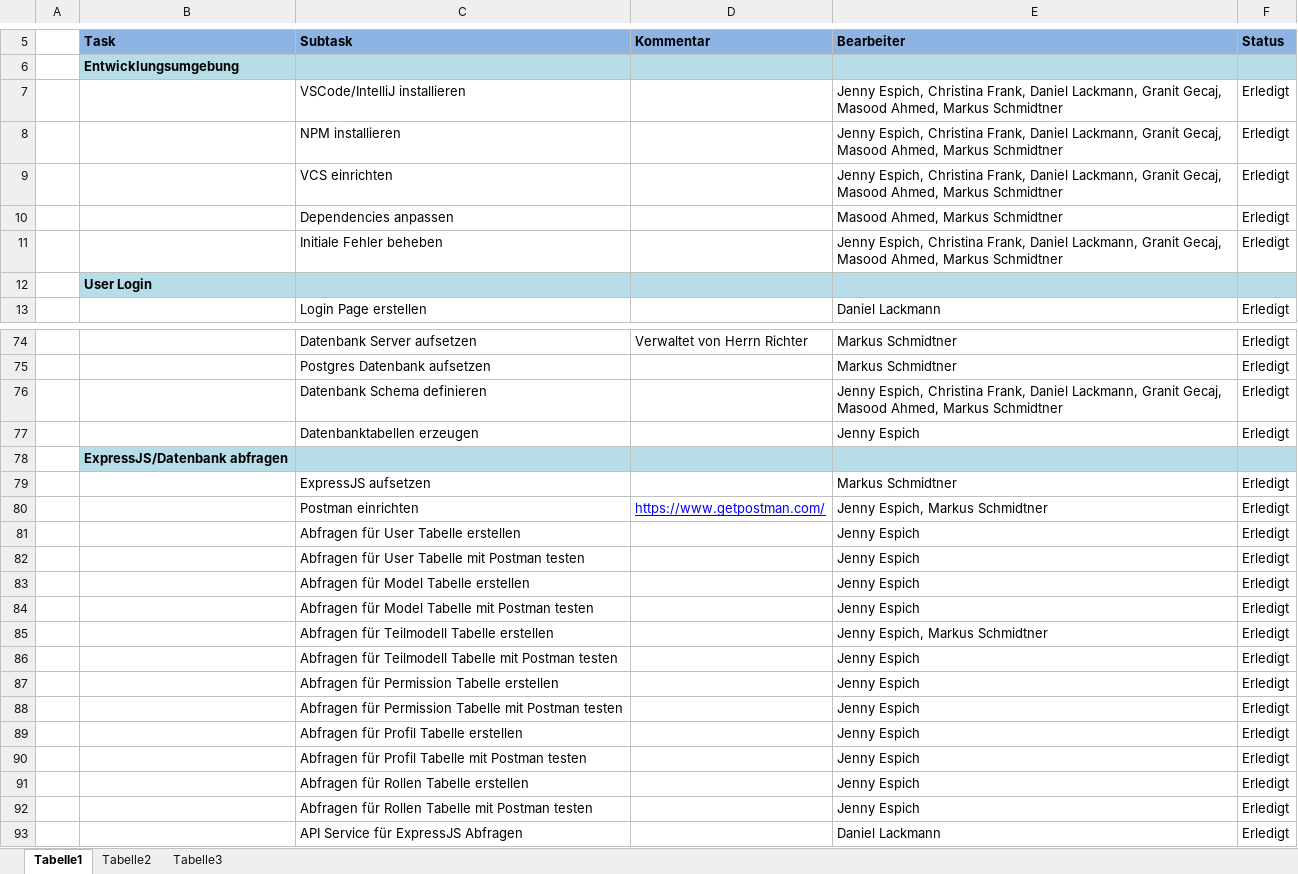
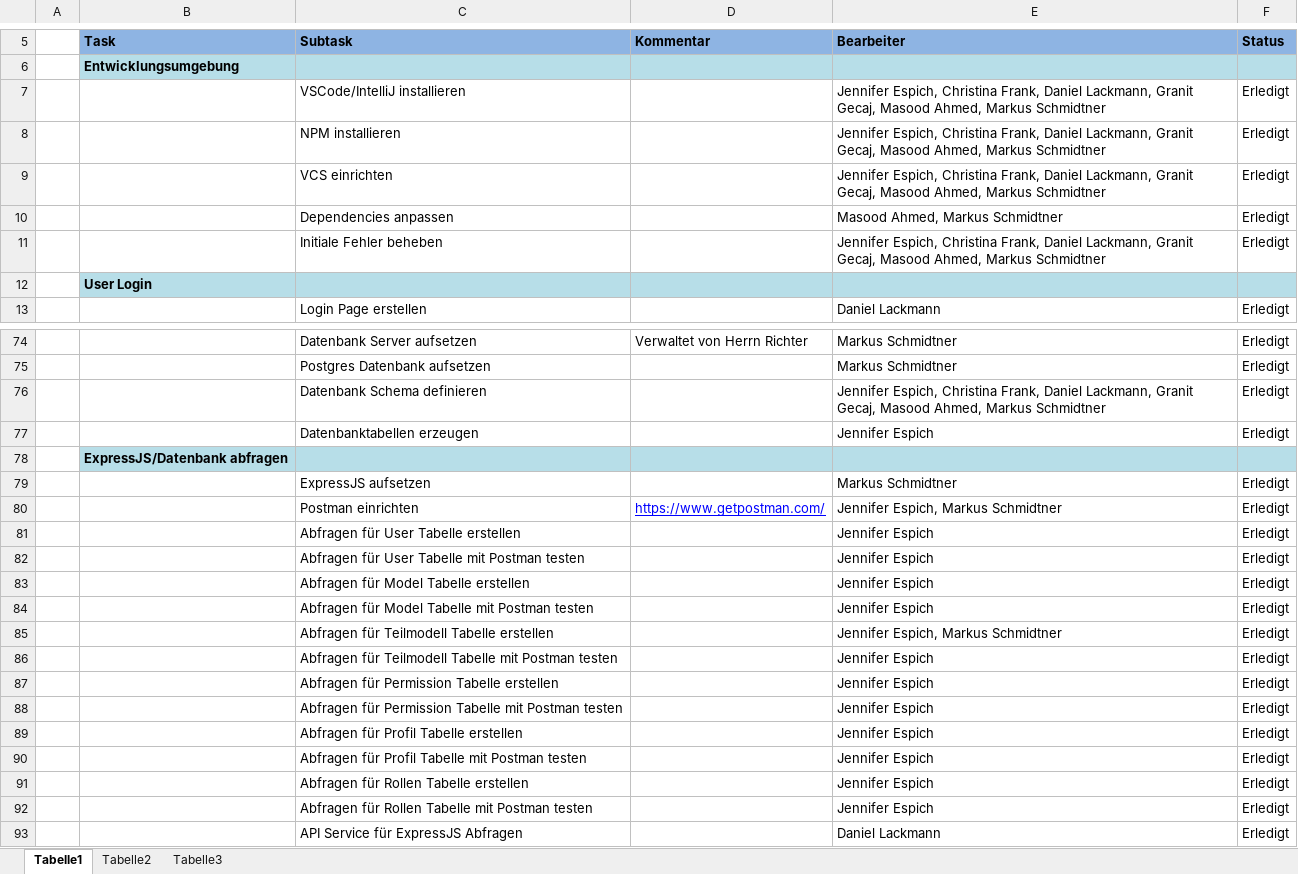
Before and after one commit to HAWMobileSystems/adamo-frontend-application, an Excel workbook: Doku/Tasks.xlsx, sheet Tabelle1, drawn as a sheet; only a part is shown, gaps mark what is left out; values as stored, in another font and other column widths than the file's, no borders; conditional formats and table styles not drawn; the diff covers the shown part only; the diff names each change by its address in the sheet, - before the commit and + after, or states it on an @@ line.

```diff
--- a/Doku/Tasks.xlsx (sheet Tabelle1)
+++ b/Doku/Tasks.xlsx (sheet Tabelle1)
-E7:E9 (Bearbeiter): Jenny Espich, Christina…
+E7:E9 (Bearbeiter): Jennifer Espich, Christina…
-E11 (Bearbeiter): Jenny Espich, Christina…
+E11 (Bearbeiter): Jennifer Espich, Christina…
-E76 (Bearbeiter): Jenny Espich, Christina…
+E76 (Bearbeiter): Jennifer Espich, Christina…
-E77 (Bearbeiter): Jenny Espich
+E77 (Bearbeiter): Jennifer Espich
-E80 (Bearbeiter): Jenny Espich, Markus Schmidtner
+E80 (Bearbeiter): Jennifer Espich, Markus Schmidtner
-E81:E84 (Bearbeiter): Jenny Espich
+E81:E84 (Bearbeiter): Jennifer Espich
-E85 (Bearbeiter): Jenny Espich, Markus Schmidtner
+E85 (Bearbeiter): Jennifer Espich, Markus Schmidtner
-E86:E92 (Bearbeiter): Jenny Espich
+E86:E92 (Bearbeiter): Jennifer Espich
```
Also changed, not shown: 3 edited cells elsewhere in this sheet, 16 other files.
